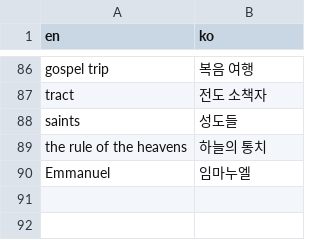
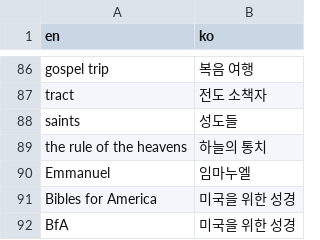
Before and after one commit to paulkwongemini/cila-translate, a CSV file: .claude/skills/translator/resources/WORDS.csv, drawn as a sheet; only a part is shown, gaps mark what is left out; the diff names each change by its address in the sheet, - before the commit and + after, or states it on an @@ line.

Commit message:
update skill

```diff
--- a/.claude/skills/translator/resources/WORDS.csv
+++ b/.claude/skills/translator/resources/WORDS.csv
+row 91: Bibles for America | 미국을 위한 성경
+row 92: BfA | 미국을 위한 성경
```
Also changed, not shown: 5 other files.
